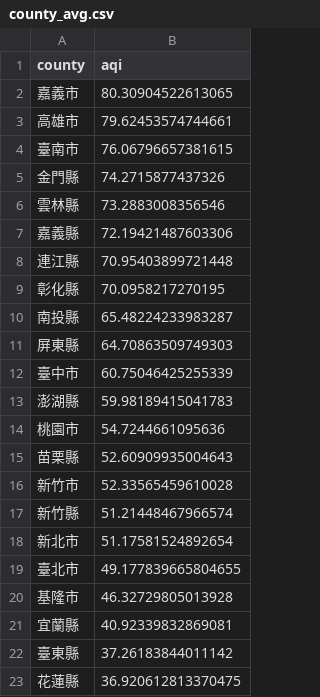
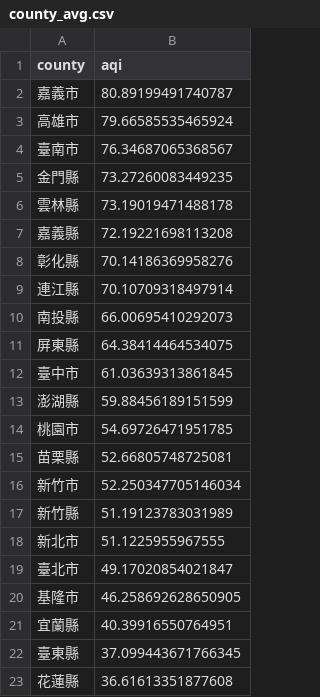
Before and after one commit to Mina030303/air-quality-monitoring, a CSV file: output/tables/county_avg.csv, drawn as a sheet.

```diff
--- a/output/tables/county_avg.csv
+++ b/output/tables/county_avg.csv
@@ -1,23 +1,23 @@
 county,aqi
-嘉義市,80.30904522613065
-高雄市,79.62453574744661
-臺南市,76.06796657381615
-金門縣,74.2715877437326
-雲林縣,73.2883008356546
-嘉義縣,72.19421487603306
-連江縣,70.95403899721448
-彰化縣,70.0958217270195
-南投縣,65.48224233983287
-屏東縣,64.70863509749303
-臺中市,60.75046425255339
-澎湖縣,59.98189415041783
-桃園市,54.7244661095636
-苗栗縣,52.60909935004643
-新竹市,52.33565459610028
-新竹縣,51.21448467966574
-新北市,51.17581524892654
-臺北市,49.177839665804655
-基隆市,46.32729805013928
-宜蘭縣,40.92339832869081
-臺東縣,37.26183844011142
-花蓮縣,36.920612813370475
+嘉義市,80.89199491740787
+高雄市,79.66585535465924
+臺南市,76.34687065368567
+金門縣,73.27260083449235
+雲林縣,73.19019471488178
+嘉義縣,72.19221698113208
+彰化縣,70.14186369958276
+連江縣,70.10709318497914
+南投縣,66.00695410292073
+屏東縣,64.38414464534075
+臺中市,61.03639313861845
+澎湖縣,59.88456189151599
+桃園市,54.69726471951785
+苗栗縣,52.66805748725081
+新竹市,52.250347705146034
+新竹縣,51.19123783031989
+新北市,51.1225955967555
+臺北市,49.17020854021847
+基隆市,46.258692628650905
+宜蘭縣,40.39916550764951
+臺東縣,37.099443671766345
+花蓮縣,36.61613351877608
```
Also changed, not shown: output/tables/county_risk_score.csv, output/tables/high_pollution_hour_ratio.csv, 14 other files.
